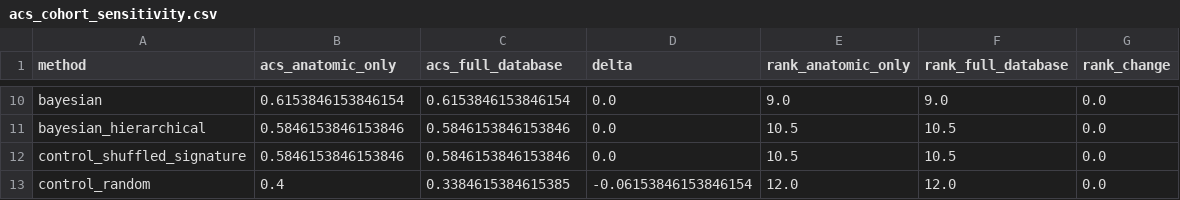
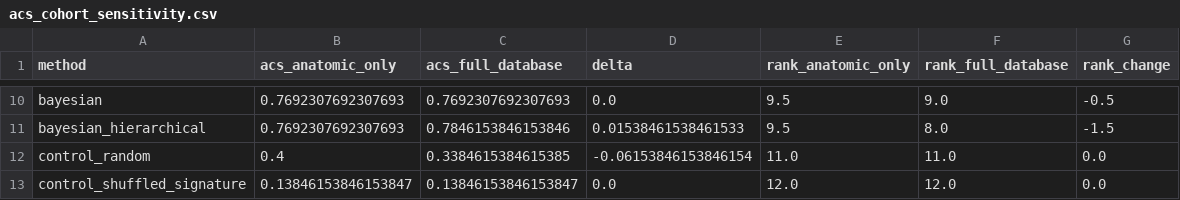
Before and after one commit to saguiler-collab/Tumor-Anatomy-Research, a CSV file: release/acs_cohort_sensitivity.csv, drawn as a sheet; only a part is shown, gaps mark what is left out; removed rows and columns are numbered as before the commit, all else as after; the diff covers the shown part only; the diff names each change by its address in the sheet, - before the commit and + after, or states it on an @@ line.

```diff
--- a/release/acs_cohort_sensitivity.csv
+++ b/release/acs_cohort_sensitivity.csv
-B10 (acs_anatomic_only): 0.6153846153846154
+B10 (acs_anatomic_only): 0.7692307692307693
-C10 (acs_full_database): 0.6153846153846154
+C10 (acs_full_database): 0.7692307692307693
-E10 (rank_anatomic_only): 9.0
+E10 (rank_anatomic_only): 9.5
-G10 (rank_change): 0.0
+G10 (rank_change): -0.5
-B11 (acs_anatomic_only): 0.5846153846153846
+B11 (acs_anatomic_only): 0.7692307692307693
-C11 (acs_full_database): 0.5846153846153846
+C11 (acs_full_database): 0.7846153846153846
-D11 (delta): 0.0
+D11 (delta): 0.01538461538461533
-E11 (rank_anatomic_only): 10.5
+E11 (rank_anatomic_only): 9.5
-F11 (rank_full_database): 10.5
+F11 (rank_full_database): 8.0
-G11 (rank_change): 0.0
+G11 (rank_change): -1.5
-row 12: control_shuffled_signature | 0.5846153846153846 | 0.5846153846153846 | 0.0 | 10.5 | 10.5 | 0.0
-E12 (rank_anatomic_only): 12.0
+E12 (rank_anatomic_only): 11.0
-F12 (rank_full_database): 12.0
+F12 (rank_full_database): 11.0
+row 13: control_shuffled_signature | 0.13846153846153847 | 0.13846153846153847 | 0.0 | 12.0 | 12.0 | 0.0
```
Also changed, not shown: 4 added rows, 4 removed rows and 21 edited cells elsewhere in this file, release/acs_leaderboard.csv, release/acs_per_tumor.csv, 29 other files.
